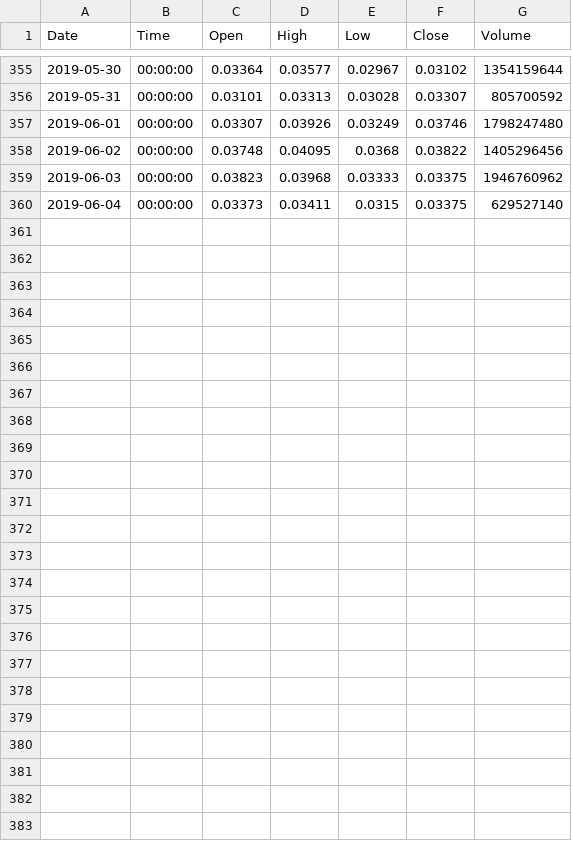
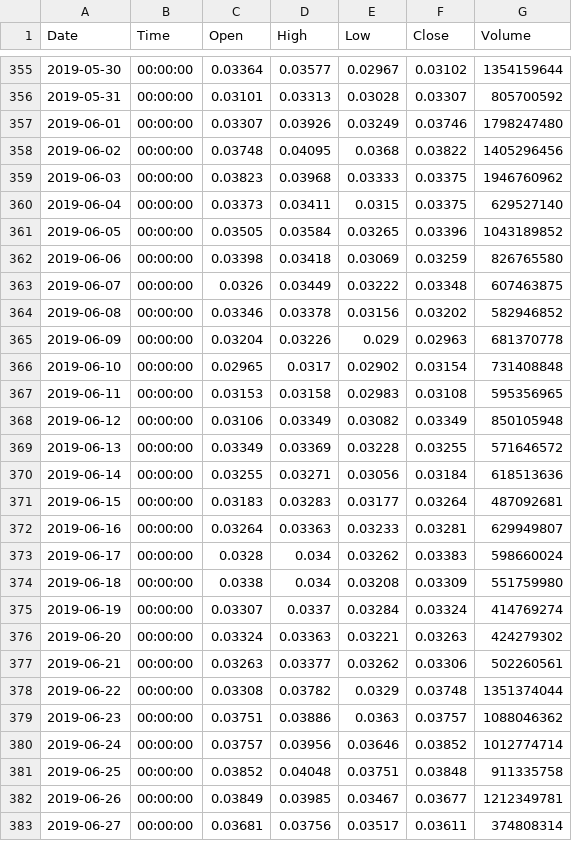
Before and after one commit to Bincentive/TradingData, a CSV file: Binance/USDT/binance-TRX-USDT-1d.csv, drawn as a sheet; only a part is shown, gaps mark what is left out; the diff names each change by its address in the sheet, - before the commit and + after, or states it on an @@ line.

```diff
--- a/Binance/USDT/binance-TRX-USDT-1d.csv
+++ b/Binance/USDT/binance-TRX-USDT-1d.csv
+row 361: 2019-06-05 | 00:00:00 | 0.03505 | 0.03584 | 0.03265 | 0.03396 | 1043189852
+row 362: 2019-06-06 | 00:00:00 | 0.03398 | 0.03418 | 0.03069 | 0.03259 | 826765580
+row 363: 2019-06-07 | 00:00:00 | 0.0326 | 0.03449 | 0.03222 | 0.03348 | 607463875
+row 364: 2019-06-08 | 00:00:00 | 0.03346 | 0.03378 | 0.03156 | 0.03202 | 582946852
+row 365: 2019-06-09 | 00:00:00 | 0.03204 | 0.03226 | 0.029 | 0.02963 | 681370778
+row 366: 2019-06-10 | 00:00:00 | 0.02965 | 0.0317 | 0.02902 | 0.03154 | 731408848
+row 367: 2019-06-11 | 00:00:00 | 0.03153 | 0.03158 | 0.02983 | 0.03108 | 595356965
+row 368: 2019-06-12 | 00:00:00 | 0.03106 | 0.03349 | 0.03082 | 0.03349 | 850105948
+row 369: 2019-06-13 | 00:00:00 | 0.03349 | 0.03369 | 0.03228 | 0.03255 | 571646572
+row 370: 2019-06-14 | 00:00:00 | 0.03255 | 0.03271 | 0.03056 | 0.03184 | 618513636
+row 371: 2019-06-15 | 00:00:00 | 0.03183 | 0.03283 | 0.03177 | 0.03264 | 487092681
+row 372: 2019-06-16 | 00:00:00 | 0.03264 | 0.03363 | 0.03233 | 0.03281 | 629949807
+row 373: 2019-06-17 | 00:00:00 | 0.0328 | 0.034 | 0.03262 | 0.03383 | 598660024
+row 374: 2019-06-18 | 00:00:00 | 0.0338 | 0.034 | 0.03208 | 0.03309 | 551759980
+row 375: 2019-06-19 | 00:00:00 | 0.03307 | 0.0337 | 0.03284 | 0.03324 | 414769274
+row 376: 2019-06-20 | 00:00:00 | 0.03324 | 0.03363 | 0.03221 | 0.03263 | 424279302
+row 377: 2019-06-21 | 00:00:00 | 0.03263 | 0.03377 | 0.03262 | 0.03306 | 502260561
+row 378: 2019-06-22 | 00:00:00 | 0.03308 | 0.03782 | 0.0329 | 0.03748 | 1351374044
+row 379: 2019-06-23 | 00:00:00 | 0.03751 | 0.03886 | 0.0363 | 0.03757 | 1088046362
+row 380: 2019-06-24 | 00:00:00 | 0.03757 | 0.03956 | 0.03646 | 0.03852 | 1012774714
+row 381: 2019-06-25 | 00:00:00 | 0.03852 | 0.04048 | 0.03751 | 0.03848 | 911335758
+row 382: 2019-06-26 | 00:00:00 | 0.03849 | 0.03985 | 0.03467 | 0.03677 | 1212349781
+row 383: 2019-06-27 | 00:00:00 | 0.03681 | 0.03756 | 0.03517 | 0.03611 | 374808314
```
Also changed, not shown: Binance/BTC/binance-ADA-BTC-1d.csv, Binance/BTC/binance-EOS-BTC-1d.csv, 16 other files.
